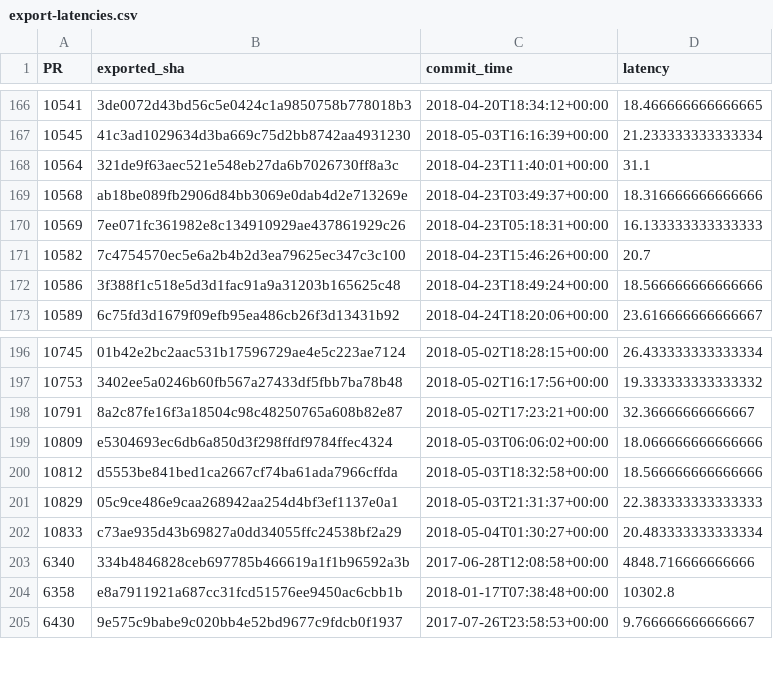
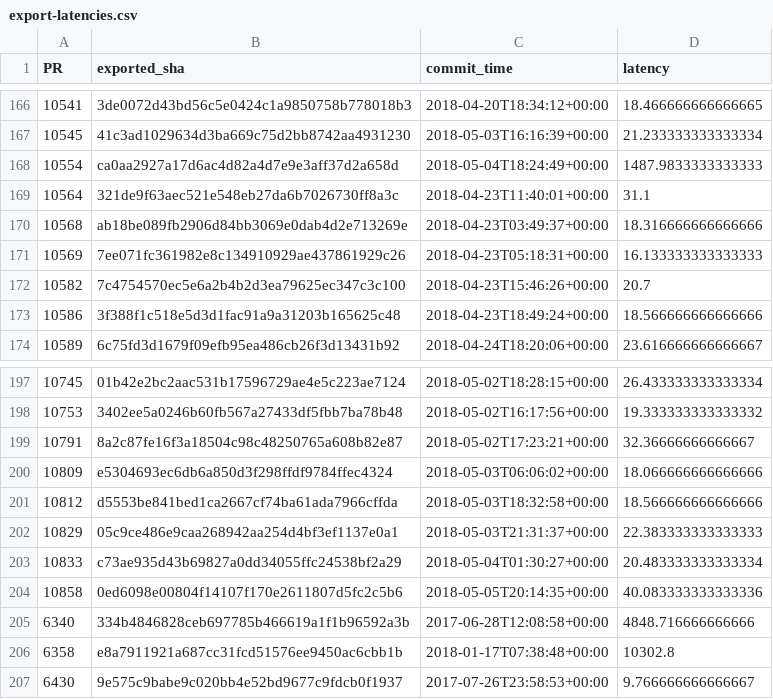
Before and after one commit to Ecosystem-Infra/ecosystem-infra-stats, a CSV file: export-latencies.csv, drawn as a sheet; only a part is shown, gaps mark what is left out.

```diff
--- a/export-latencies.csv
+++ b/export-latencies.csv
@@ -167,2 +167,3 @@ PR,exported_sha,commit_time,latency
 10545,41c3ad1029634d3ba669c75d2bb8742aa4931230,2018-05-03T16:16:39+00:00,21.233333333333334
+10554,ca0aa2927a17d6ac4d82a4d7e9e3aff37d2a658d,2018-05-04T18:24:49+00:00,1487.9833333333333
 10564,321de9f63aec521e548eb27da6b7026730ff8a3c,2018-04-23T11:40:01+00:00,31.1
@@ -202,2 +203,3 @@ PR,exported_sha,commit_time,latency
 10833,c73ae935d43b69827a0dd34055ffc24538bf2a29,2018-05-04T01:30:27+00:00,20.483333333333334
+10858,0ed6098e00804f14107f170e2611807d5fc2c5b6,2018-05-05T20:14:35+00:00,40.083333333333336
 6340,334b4846828ceb697785b466619a1f1b96592a3b,2017-06-28T12:08:58+00:00,4848.716666666666
```
Also changed, not shown: import-latencies.csv, wpt-dashboard-chrome-latencies.csv, 8 other files.
